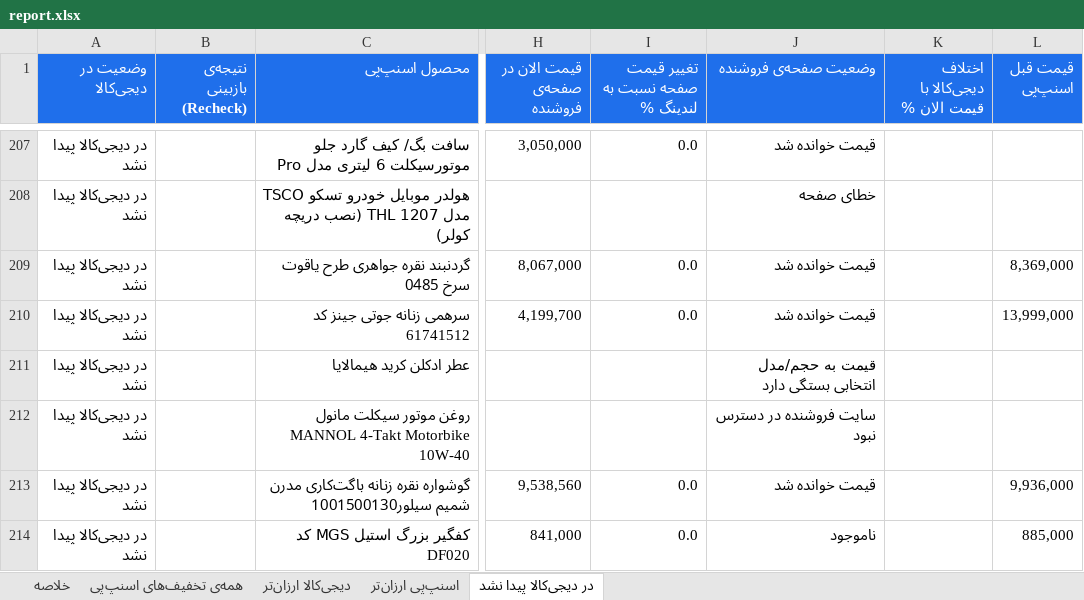
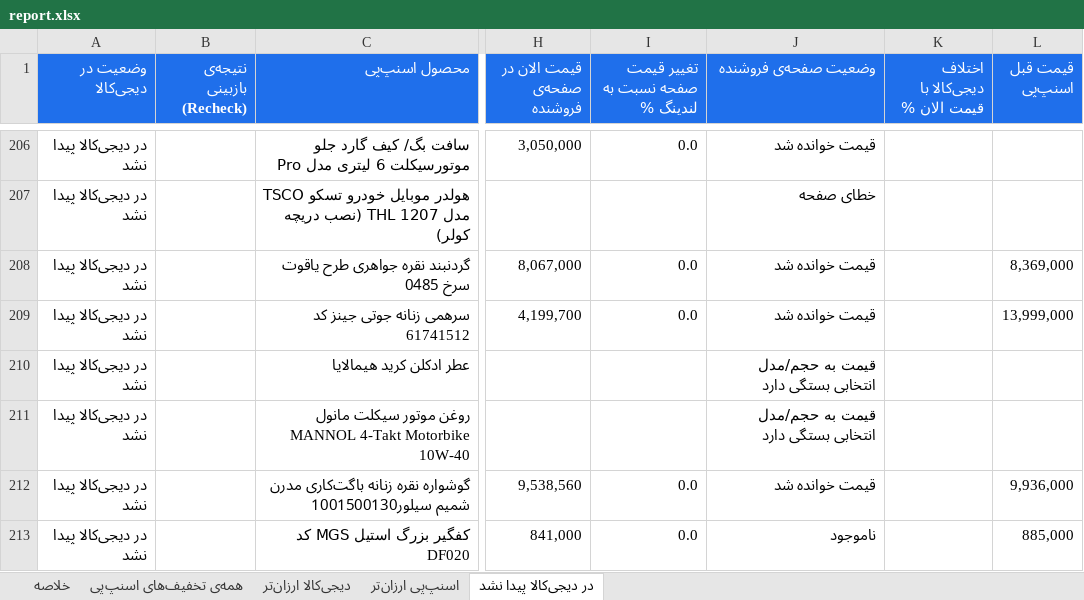
Before and after one commit to Ehsan-Moeininejad/snapppay-vs-digikala, an Excel workbook: data/report.xlsx, sheet در دیجی‌کالا پیدا نشد, drawn as a sheet; only a part is shown, gaps mark what is left out; values as stored, in another font and other column widths than the file's, no borders; addresses are those after the commit; the diff covers the shown part only; the diff names each change by its address in the sheet, - before the commit and + after, or states it on an @@ line.

```diff
--- a/data/report.xlsx (sheet در دیجی‌کالا پیدا نشد)
+++ b/data/report.xlsx (sheet در دیجی‌کالا پیدا نشد)
-J211 (وضعیت صفحه‌ی فروشنده): سایت فروشنده در دسترس نبود
+J211 (وضعیت صفحه‌ی فروشنده): قیمت به حجم/مدل انتخابی بستگی دارد
```
Also changed, not shown: 7 added rows, 6 removed rows and 21 edited cells elsewhere in this sheet, sheet همه‌ی تخفیف‌های اسنپ‌پی, sheet اسنپ‌پی ارزان‌تر, sheet دیجی‌کالا ارزان‌تر, sheet خلاصه, 5 other files.
